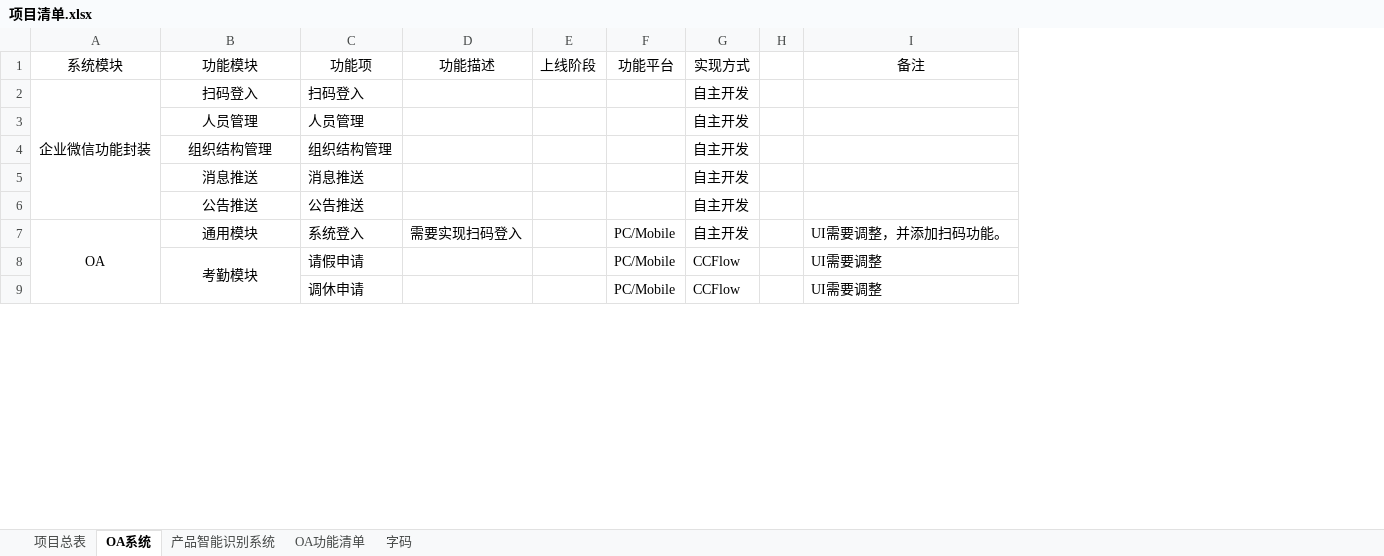
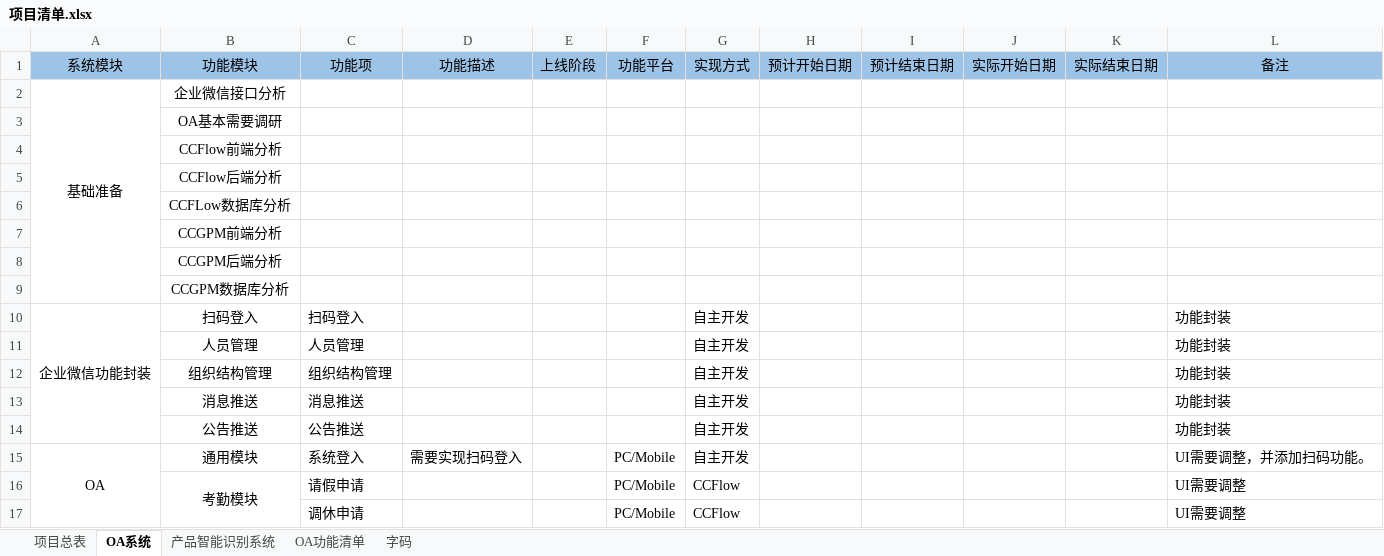
Before and after one commit to Areyan/DiousDoc, an Excel workbook: 项目清单.xlsx, sheet OA系统, drawn as a sheet; only a part is shown; values as stored, in another font and other column widths than the file's, no borders; removed rows and columns are numbered as before the commit, all else as after; the diff names each change by its address in the sheet, - before the commit and + after, or states it on an @@ line.

Commit message:
Update 项目清单.xlsx

```diff
--- a/项目清单.xlsx (sheet OA系统)
+++ b/项目清单.xlsx (sheet OA系统)
-column H, empty
+column H, row 1: 预计开始日期
+column I, row 1: 预计结束日期
+column J, row 1: 实际开始日期
+column K, row 1: 实际结束日期
-A1:G1 fill: none
+A1:G1 fill: #9DC3E6
-L1 fill: none
+L1 fill: #9DC3E6
+row 2: 基础准备 | 企业微信接口分析
+row 3:  | OA基本需要调研
+row 4:  | CCFlow前端分析
+row 5:  | CCFlow后端分析
+row 6:  | CCFLow数据库分析
+row 7:  | CCGPM前端分析
+row 8:  | CCGPM后端分析
+row 9:  | CCGPM数据库分析
-L10:L14: (empty)
+L10:L14: 功能封装
```
